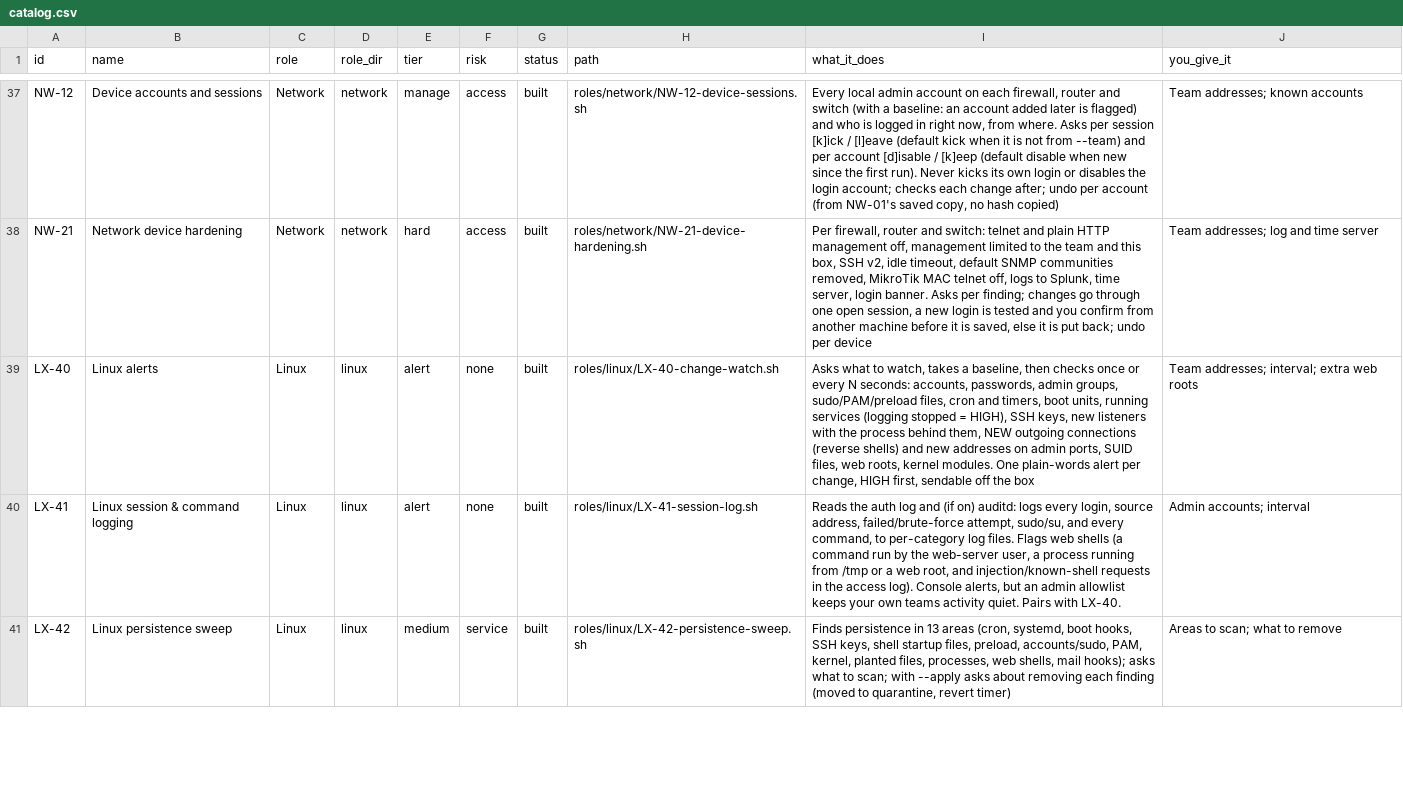
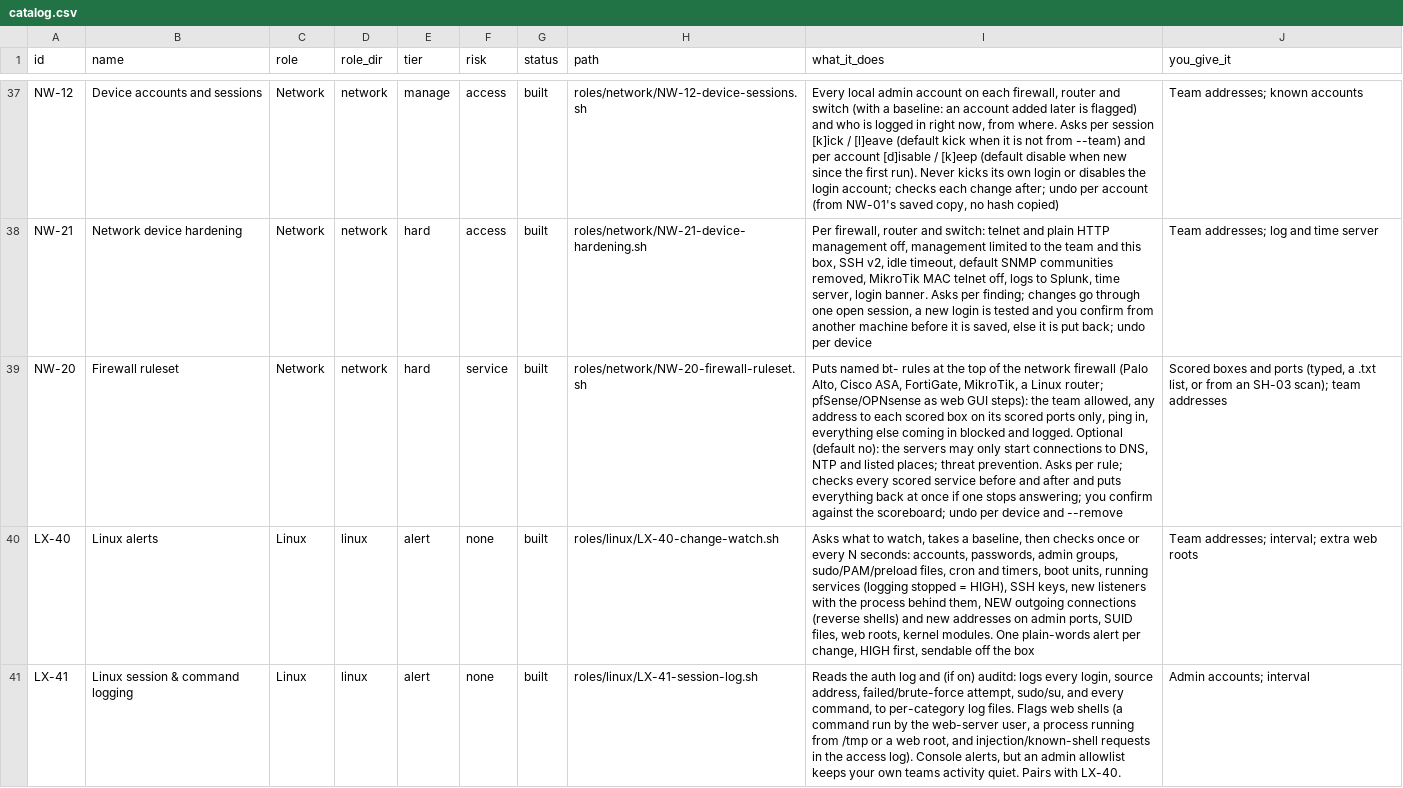
Before and after one commit to Terminality/sdgsdgsdg, a CSV file: docs/catalog.csv, drawn as a sheet; only a part is shown, gaps mark what is left out; the shorter side is filled out with more unchanged rows; the diff names each change by its address in the sheet, - before the commit and + after, or states it on an @@ line.

```diff
--- a/docs/catalog.csv
+++ b/docs/catalog.csv
+row 39: NW-20 | Firewall ruleset | Network | network | hard | service | built | roles/network/NW-20-firewall-ruleset.sh | Puts named bt- rules at the top of the network firewall (Palo Alto, Cisco ASA, FortiGate, MikroTik, a Linux router; pfSense/OPNsense as web GUI steps): the team allowed, any address to each scored box on its scored ports only, ping in, everything else coming in blocked and logged. Optional (default no): the servers may only start connections to DNS, NTP and listed places; threat prevention. Asks per rule; checks every scored service before and after and puts everything back at once if one stops answering; you confirm against the scoreboard; undo per device and --remove | Scored boxes and ports (typed, a .txt list, or from an SH-03 scan); team addresses
```
Also changed, not shown: 9 other files.
